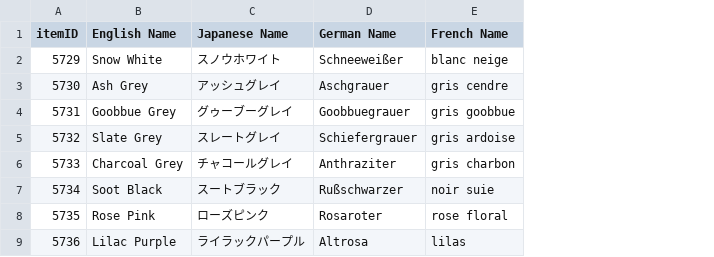
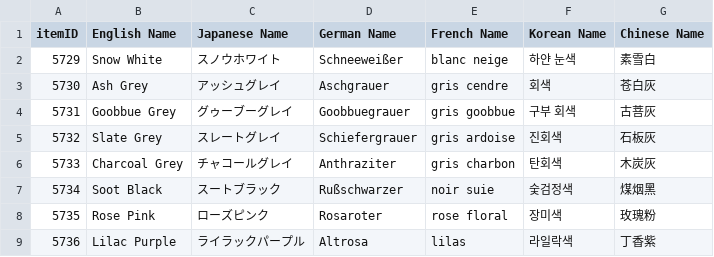
Before and after one commit to FlashGalatine/xivdyetools-core, a CSV file: dyenames.csv, drawn as a sheet; only a part is shown; the diff names each change by its address in the sheet, - before the commit and + after, or states it on an @@ line.

```diff
--- a/dyenames.csv
+++ b/dyenames.csv
+column F (Korean Name), rows 2-9: 하얀 눈색 | 회색 | 구부 회색 | 진회색 | 탄회색 | 숯검정색 | 장미색 | 라일락색
+column G (Chinese Name), rows 2-9: 素雪白 | 苍白灰 | 古菩灰 | 石板灰 | 木炭灰 | 煤烟黑 | 玫瑰粉 | 丁香紫
```
Also changed, not shown: 13 other files.
